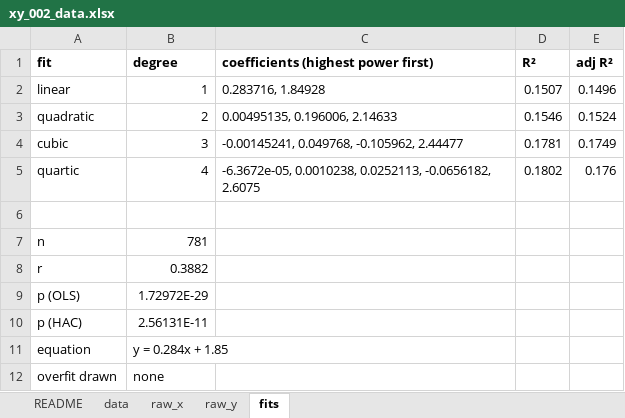
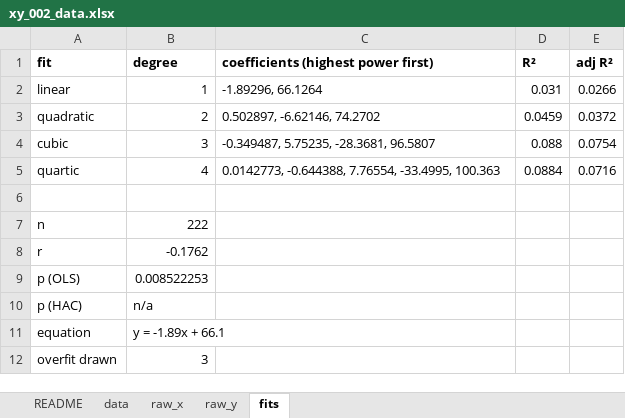
Before and after one commit to shrayrajpahwa/x_and_y_data, an Excel workbook: 002/xy_002_data.xlsx, sheet fits, drawn as a sheet; values as stored, in another font and other column widths than the file's, no borders; the diff names each change by its address in the sheet, - before the commit and + after, or states it on an @@ line.

```diff
--- a/002/xy_002_data.xlsx (sheet fits)
+++ b/002/xy_002_data.xlsx (sheet fits)
-C2: 0.283716, 1.84928
+C2: -1.89296, 66.1264
-D2 (R²): 0.1507
+D2 (R²): 0.031
-E2 (adj R²): 0.1496
+E2 (adj R²): 0.0266
-C3: 0.00495135, 0.196006, 2.14633
+C3: 0.502897, -6.62146, 74.2702
-D3 (R²): 0.1546
+D3 (R²): 0.0459
-E3 (adj R²): 0.1524
+E3 (adj R²): 0.0372
-C4: -0.00145241, 0.049768, -0.105962, 2.44477
+C4: -0.349487, 5.75235, -28.3681, 96.5807
-D4 (R²): 0.1781
+D4 (R²): 0.088
-E4 (adj R²): 0.1749
+E4 (adj R²): 0.0754
-C5: -6.3672e-05, 0.0010238, 0.0252113, -0.0656182, 2.6075
+C5: 0.0142773, -0.644388, 7.76554, -33.4995, 100.363
-D5 (R²): 0.1802
+D5 (R²): 0.0884
-E5 (adj R²): 0.176
+E5 (adj R²): 0.0716
-B7 (degree): 781
+B7 (degree): 222
-B8 (degree): 0.3882
+B8 (degree): -0.1762
-B9 (degree): 1.72972E-29
+B9 (degree): 0.008522253
-B10 (degree): 2.56131E-11
+B10 (degree): n/a
-B11 (degree): y = 0.284x + 1.85
+B11 (degree): y = -1.89x + 66.1
-B12 (degree): none
+B12 (degree): 3
```
Also changed, not shown: sheet data, sheet raw_x, sheet raw_y, sheet README, 001/xy_001_data.xlsx, 003/xy_003_data.xlsx, 20 other files.
